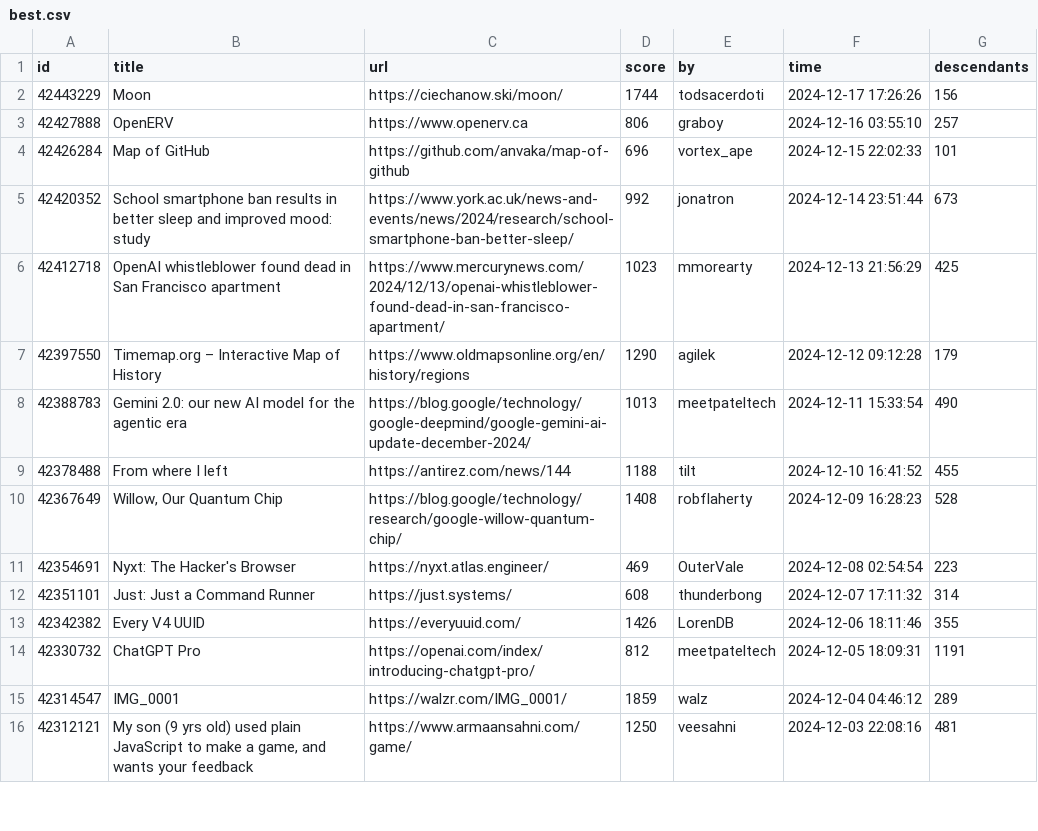
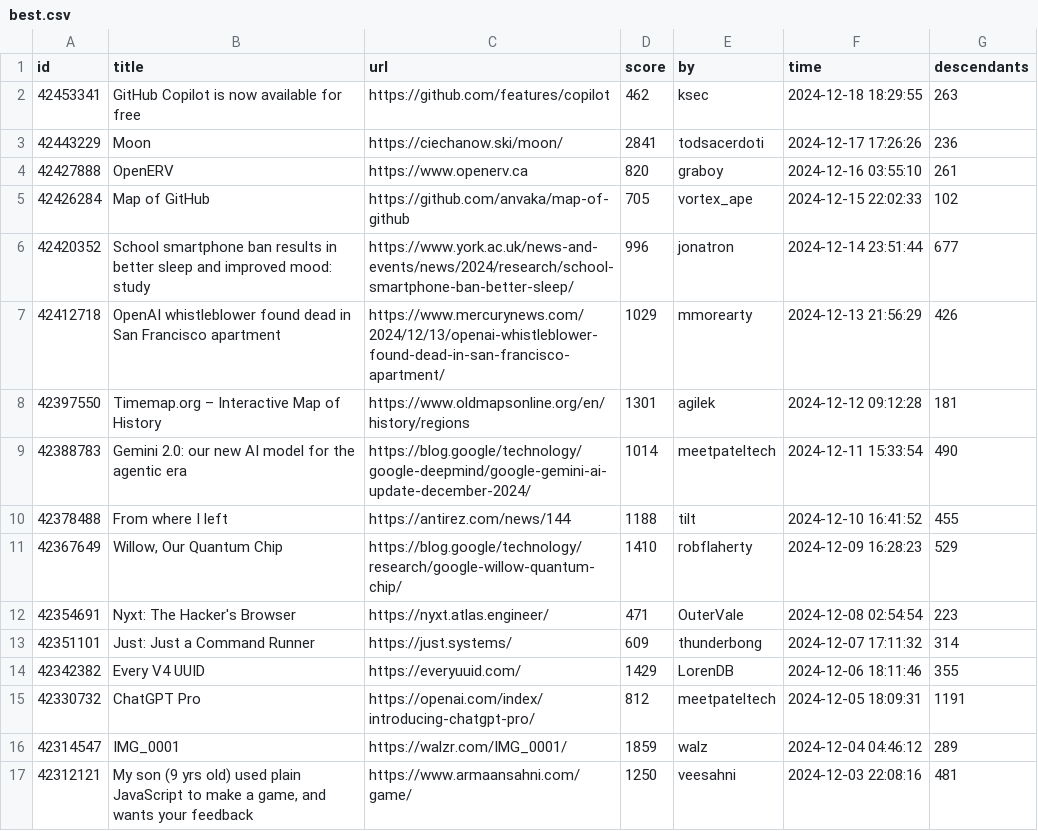
Before and after one commit to boda-sh/hacker-news-headlines, a CSV file: data/best.csv, drawn as a sheet; only a part is shown.

```diff
--- a/data/best.csv
+++ b/data/best.csv
@@ -1,14 +1,15 @@
 id,title,url,score,by,time,descendants
-42443229,Moon,https://ciechanow.ski/moon/,1744,todsacerdoti,2024-12-17 17:26:26,156
-42427888,OpenERV,https://www.openerv.ca,806,graboy,2024-12-16 03:55:10,257
-42426284,Map of GitHub,https://github.com/anvaka/map-of-github,696,vortex_ape,2024-12-15 22:02:33,101
-42420352,School smartphone ban results in better sleep and improved mood: study,https://www.york.ac.uk/news-and-events/news/2024/research/school-smartphone-ban-better-sleep/,992,jonatron,2024-12-14 23:51:44,673
-42412718,OpenAI whistleblower found dead in San Francisco apartment,https://www.mercurynews.com/2024/12/13/openai-whistleblower-found-dead-in-san-francisco-apartment/,1023,mmorearty,2024-12-13 21:56:29,425
-42397550,Timemap.org – Interactive Map of History,https://www.oldmapsonline.org/en/history/regions,1290,agilek,2024-12-12 09:12:28,179
-42388783,Gemini 2.0: our new AI model for the agentic era,https://blog.google/technology/google-deepmind/google-gemini-ai-update-december-2024/,1013,meetpateltech,2024-12-11 15:33:54,490
+42453341,GitHub Copilot is now available for free,https://github.com/features/copilot,462,ksec,2024-12-18 18:29:55,263
+42443229,Moon,https://ciechanow.ski/moon/,2841,todsacerdoti,2024-12-17 17:26:26,236
+42427888,OpenERV,https://www.openerv.ca,820,graboy,2024-12-16 03:55:10,261
+42426284,Map of GitHub,https://github.com/anvaka/map-of-github,705,vortex_ape,2024-12-15 22:02:33,102
+42420352,School smartphone ban results in better sleep and improved mood: study,https://www.york.ac.uk/news-and-events/news/2024/research/school-smartphone-ban-better-sleep/,996,jonatron,2024-12-14 23:51:44,677
+42412718,OpenAI whistleblower found dead in San Francisco apartment,https://www.mercurynews.com/2024/12/13/openai-whistleblower-found-dead-in-san-francisco-apartment/,1029,mmorearty,2024-12-13 21:56:29,426
+42397550,Timemap.org – Interactive Map of History,https://www.oldmapsonline.org/en/history/regions,1301,agilek,2024-12-12 09:12:28,181
+42388783,Gemini 2.0: our new AI model for the agentic era,https://blog.google/technology/google-deepmind/google-gemini-ai-update-december-2024/,1014,meetpateltech,2024-12-11 15:33:54,490
 42378488,From where I left,https://antirez.com/news/144,1188,tilt,2024-12-10 16:41:52,455
-42367649,"Willow, Our Quantum Chip",https://blog.google/technology/research/google-willow-quantum-chip/,1408,robflaherty,2024-12-09 16:28:23,528
-42354691,Nyxt: The Hacker's Browser,https://nyxt.atlas.engineer/,469,OuterVale,2024-12-08 02:54:54,223
-42351101,Just: Just a Command Runner,https://just.systems/,608,thunderbong,2024-12-07 17:11:32,314
-42342382,Every V4 UUID,https://everyuuid.com/,1426,LorenDB,2024-12-06 18:11:46,355
+42367649,"Willow, Our Quantum Chip",https://blog.google/technology/research/google-willow-quantum-chip/,1410,robflaherty,2024-12-09 16:28:23,529
+42354691,Nyxt: The Hacker's Browser,https://nyxt.atlas.engineer/,471,OuterVale,2024-12-08 02:54:54,223
+42351101,Just: Just a Command Runner,https://just.systems/,609,thunderbong,2024-12-07 17:11:32,314
+42342382,Every V4 UUID,https://everyuuid.com/,1429,LorenDB,2024-12-06 18:11:46,355
 42330732,ChatGPT Pro,https://openai.com/index/introducing-chatgpt-pro/,812,meetpateltech,2024-12-05 18:09:31,1191
```
Also changed, not shown: 2 other files.
